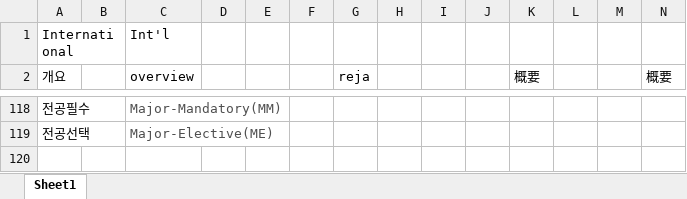
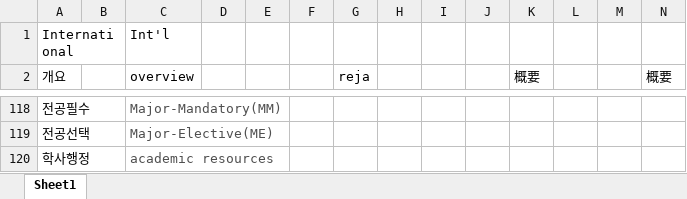
Before and after one commit to gachonComEng/fweb, an Excel workbook: files/용어정리.xlsx, sheet Sheet1, drawn as a sheet; only a part is shown, gaps mark what is left out; values as stored, in another font and other column widths than the file's, no borders; the diff names each change by its address in the sheet, - before the commit and + after, or states it on an @@ line.

```diff
--- a/files/용어정리.xlsx (sheet Sheet1)
+++ b/files/용어정리.xlsx (sheet Sheet1)
+row 120: 학사행정 |  | academic resources
```
Also changed, not shown: 1 other file.
